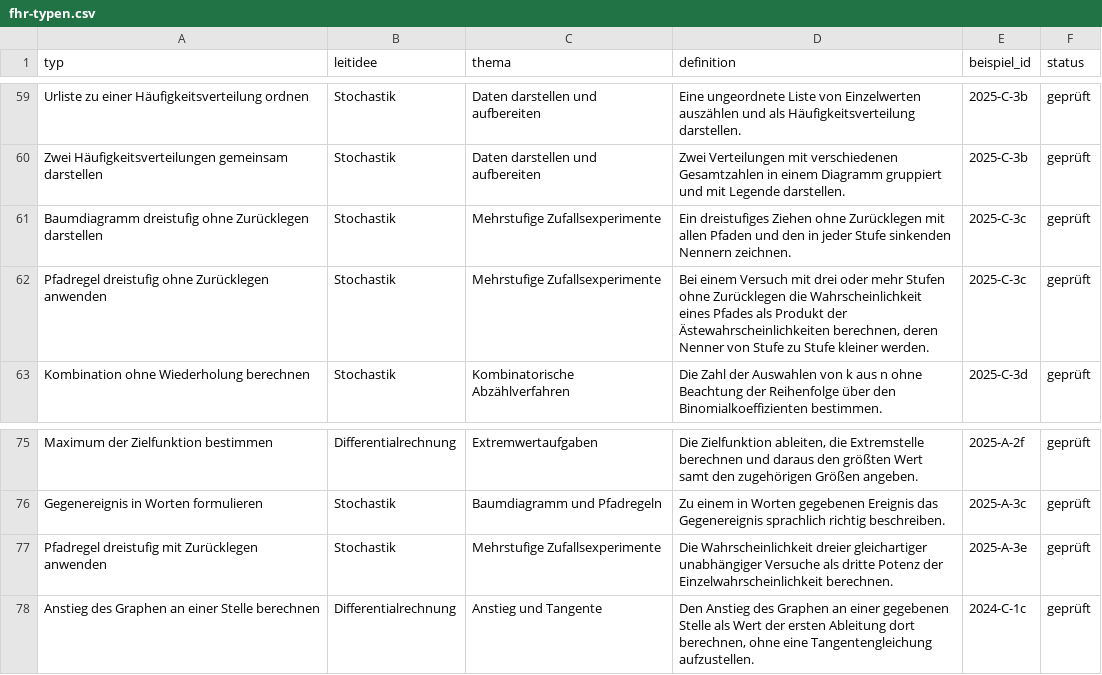
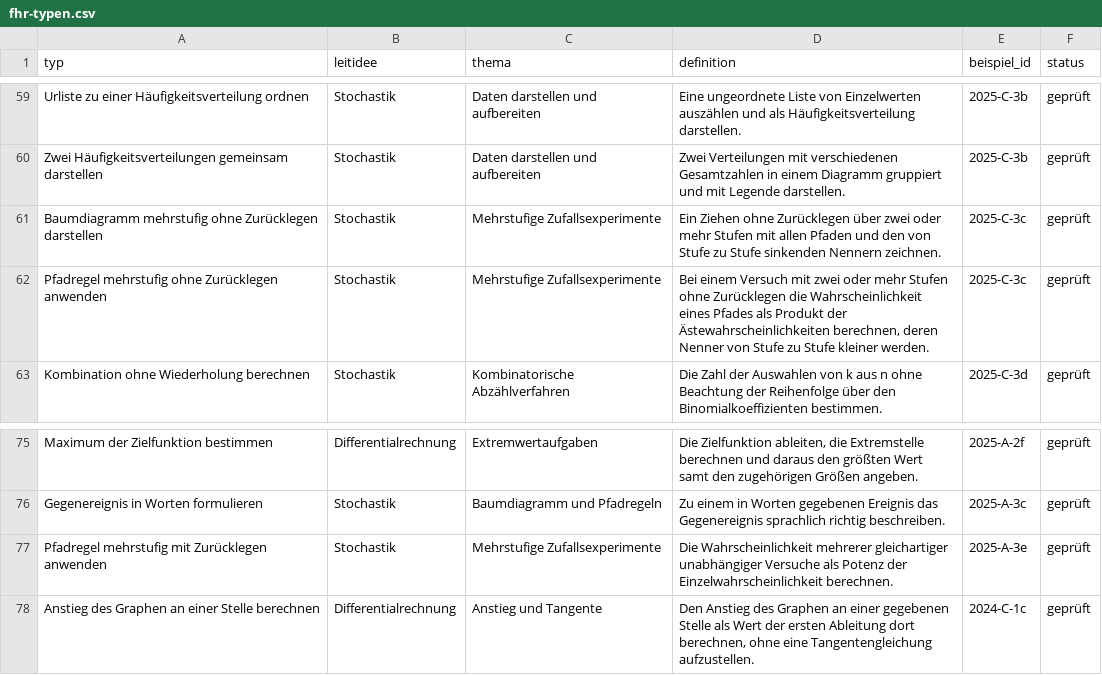
Before and after one commit to hz-0801/mathe-nachhilfe, a CSV file: fhr-typen.csv, drawn as a sheet; only a part is shown, gaps mark what is left out; the diff covers the shown part only.

```diff
--- a/fhr-typen.csv
+++ b/fhr-typen.csv
@@ -60,4 +60,4 @@
 "Zwei Häufigkeitsverteilungen gemeinsam darstellen";"Stochastik";"Daten darstellen und aufbereiten";"Zwei Verteilungen mit verschiedenen Gesamtzahlen in einem Diagramm gruppiert und mit Legende darstellen.";"2025-C-3b";"geprüft"
-"Baumdiagramm dreistufig ohne Zurücklegen darstellen";"Stochastik";"Mehrstufige Zufallsexperimente";"Ein dreistufiges Ziehen ohne Zurücklegen mit allen Pfaden und den in jeder Stufe sinkenden Nennern zeichnen.";"2025-C-3c";"geprüft"
-"Pfadregel dreistufig ohne Zurücklegen anwenden";"Stochastik";"Mehrstufige Zufallsexperimente";"Bei einem Versuch mit drei oder mehr Stufen ohne Zurücklegen die Wahrscheinlichkeit eines Pfades als Produkt der Ästewahrscheinlichkeiten berechnen, deren Nenner von Stufe zu Stufe kleiner werden.";"2025-C-3c";"geprüft"
+"Baumdiagramm mehrstufig ohne Zurücklegen darstellen";"Stochastik";"Mehrstufige Zufallsexperimente";"Ein Ziehen ohne Zurücklegen über zwei oder mehr Stufen mit allen Pfaden und den von Stufe zu Stufe sinkenden Nennern zeichnen.";"2025-C-3c";"geprüft"
+"Pfadregel mehrstufig ohne Zurücklegen anwenden";"Stochastik";"Mehrstufige Zufallsexperimente";"Bei einem Versuch mit zwei oder mehr Stufen ohne Zurücklegen die Wahrscheinlichkeit eines Pfades als Produkt der Ästewahrscheinlichkeiten berechnen, deren Nenner von Stufe zu Stufe kleiner werden.";"2025-C-3c";"geprüft"
 "Kombination ohne Wiederholung berechnen";"Stochastik";"Kombinatorische Abzählverfahren";"Die Zahl der Auswahlen von k aus n ohne Beachtung der Reihenfolge über den Binomialkoeffizienten bestimmen.";"2025-C-3d";"geprüft"
@@ -76,3 +76,3 @@
 "Gegenereignis in Worten formulieren";"Stochastik";"Baumdiagramm und Pfadregeln";"Zu einem in Worten gegebenen Ereignis das Gegenereignis sprachlich richtig beschreiben.";"2025-A-3c";"geprüft"
-"Pfadregel dreistufig mit Zurücklegen anwenden";"Stochastik";"Mehrstufige Zufallsexperimente";"Die Wahrscheinlichkeit dreier gleichartiger unabhängiger Versuche als dritte Potenz der Einzelwahrscheinlichkeit berechnen.";"2025-A-3e";"geprüft"
+"Pfadregel mehrstufig mit Zurücklegen anwenden";"Stochastik";"Mehrstufige Zufallsexperimente";"Die Wahrscheinlichkeit mehrerer gleichartiger unabhängiger Versuche als Potenz der Einzelwahrscheinlichkeit berechnen.";"2025-A-3e";"geprüft"
 "Anstieg des Graphen an einer Stelle berechnen";"Differentialrechnung";"Anstieg und Tangente";"Den Anstieg des Graphen an einer gegebenen Stelle als Wert der ersten Ableitung dort berechnen, ohne eine Tangentengleichung aufzustellen.";"2024-C-1c";"geprüft"
```
Also changed, not shown: 3 removed rows and 23 edited cells elsewhere in this file, fhr-katalog.csv, 2 other files.
